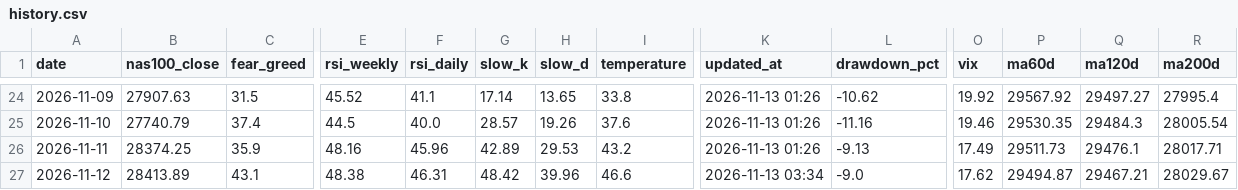
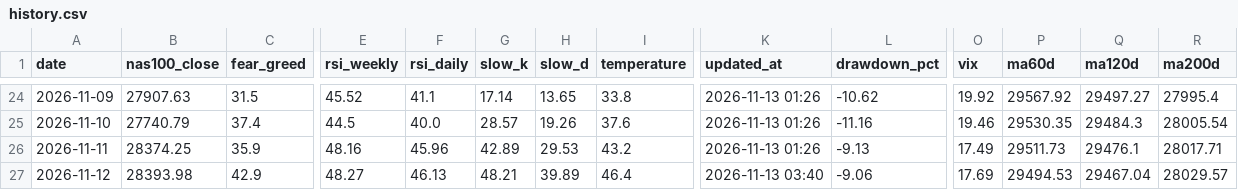
Before and after one commit to beckham0521-ship-it/invest-thermometer, a CSV file: history.csv, drawn as a sheet; only a part is shown, gaps mark what is left out; the diff covers the shown part only; the diff names each change by its address in the sheet, - before the commit and + after, or states it on an @@ line.

```diff
--- a/history.csv
+++ b/history.csv
-B27 (nas100_close): 28413.89
+B27 (nas100_close): 28393.98
-C27 (fear_greed): 43.1
+C27 (fear_greed): 42.9
-E27 (rsi_weekly): 48.38
+E27 (rsi_weekly): 48.27
-F27 (rsi_daily): 46.31
+F27 (rsi_daily): 46.13
-G27 (slow_k): 48.42
+G27 (slow_k): 48.21
-H27 (slow_d): 39.96
+H27 (slow_d): 39.89
-I27 (temperature): 46.6
+I27 (temperature): 46.4
-K27 (updated_at): 2026-11-13 03:34
+K27 (updated_at): 2026-11-13 03:40
-L27 (drawdown_pct): -9.0
+L27 (drawdown_pct): -9.06
-O27 (vix): 17.62
+O27 (vix): 17.69
-P27 (ma60d): 29494.87
+P27 (ma60d): 29494.53
-Q27 (ma120d): 29467.21
+Q27 (ma120d): 29467.04
-R27 (ma200d): 28029.67
+R27 (ma200d): 28029.57
```
Also changed, not shown: 3 edited cells elsewhere in this file, history_full.csv, history_full_sox.csv, 6 other files.
